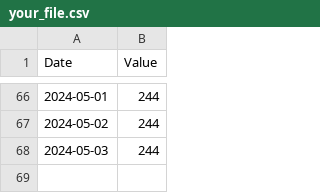
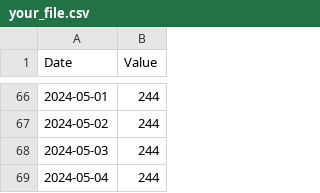
Before and after one commit to isym444/isym444, a CSV file: your_file.csv, drawn as a sheet; only a part is shown, gaps mark what is left out; the diff names each change by its address in the sheet, - before the commit and + after, or states it on an @@ line.

```diff
--- a/your_file.csv
+++ b/your_file.csv
+row 69: 2024-05-04 | 244
```
Also changed, not shown: 3 other files.
